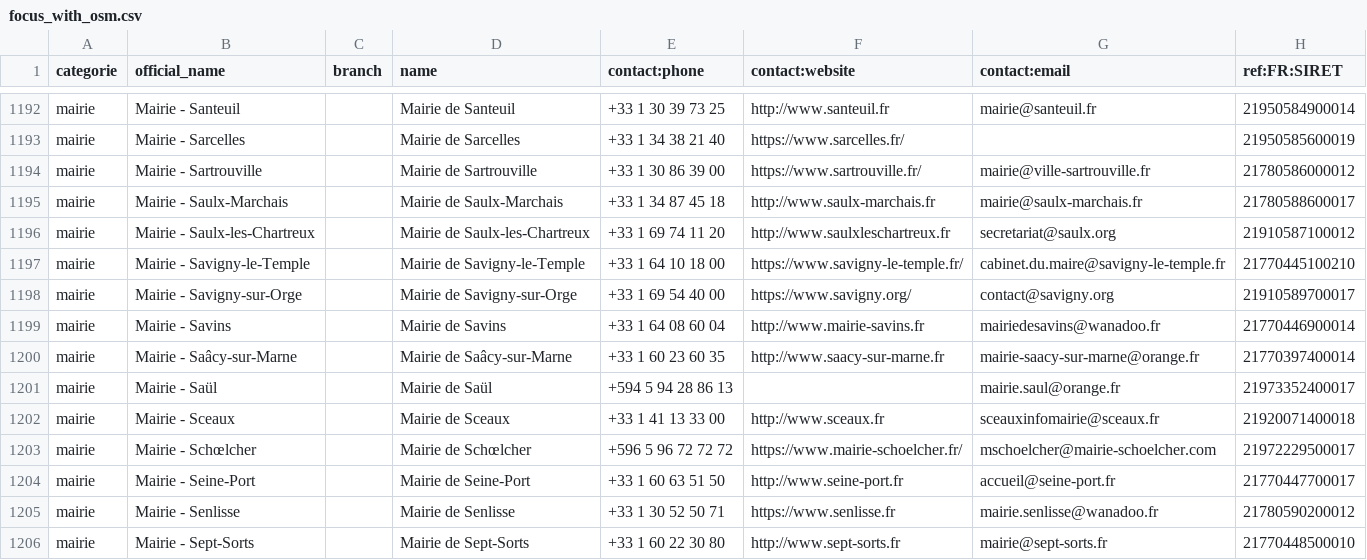
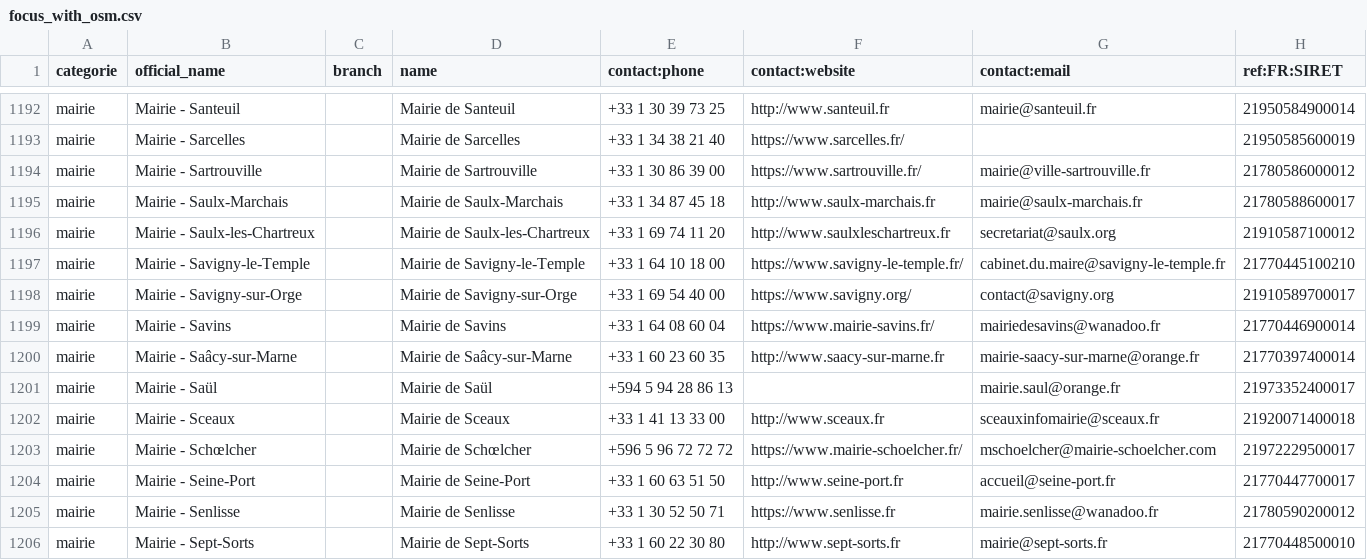
Before and after one commit to nlehuby/sepuqu, a CSV file: focus_with_osm.csv, drawn as a sheet; only a part is shown, gaps mark what is left out; the diff covers the shown part only; the diff names each change by its address in the sheet, - before the commit and + after, or states it on an @@ line.

```diff
--- a/focus_with_osm.csv
+++ b/focus_with_osm.csv
-F1199 (contact:website): http://www.mairie-savins.fr
+F1199 (contact:website): https://www.mairie-savins.fr/
```
Also changed, not shown: 8 edited cells elsewhere in this file, 1 other file.
